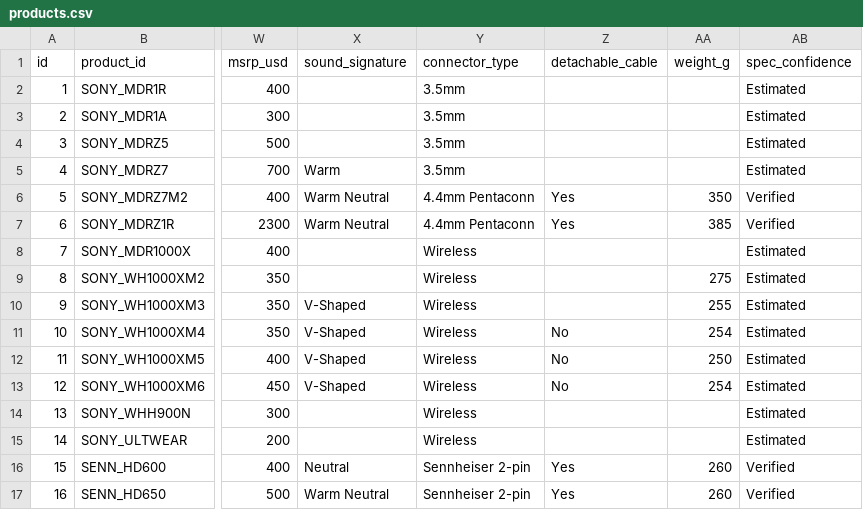
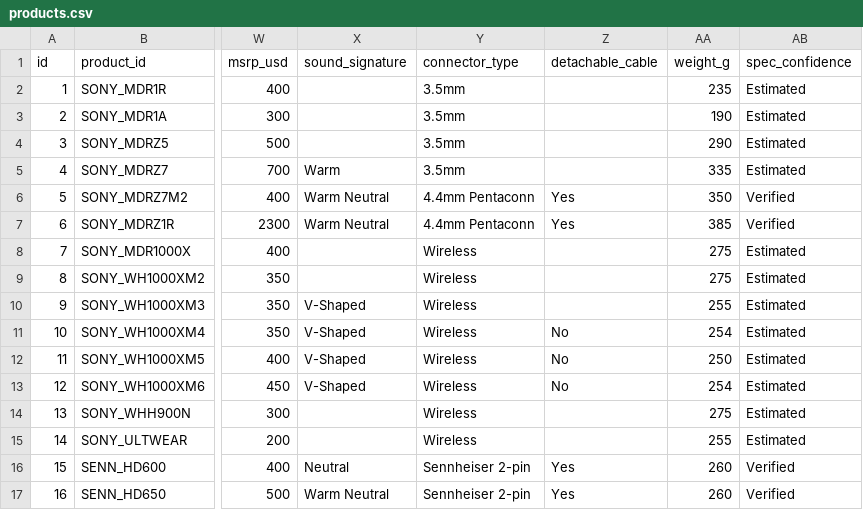
Before and after one commit to notacodeman/headphone-database, a CSV file: database/products.csv, drawn as a sheet; only a part is shown, gaps mark what is left out; the diff covers the shown part only; the diff names each change by its address in the sheet, - before the commit and + after, or states it on an @@ line.

Commit message:
Fill in weight and connector type for Sony products

```diff
--- a/database/products.csv
+++ b/database/products.csv
-AA2 (weight_g): (empty)
+AA2 (weight_g): 235
-AA3 (weight_g): (empty)
+AA3 (weight_g): 190
-AA4 (weight_g): (empty)
+AA4 (weight_g): 290
-AA5 (weight_g): (empty)
+AA5 (weight_g): 335
-AA8 (weight_g): (empty)
+AA8 (weight_g): 275
-AA14 (weight_g): (empty)
+AA14 (weight_g): 275
-AA15 (weight_g): (empty)
+AA15 (weight_g): 255
```
Also changed, not shown: 59 edited cells elsewhere in this file.
